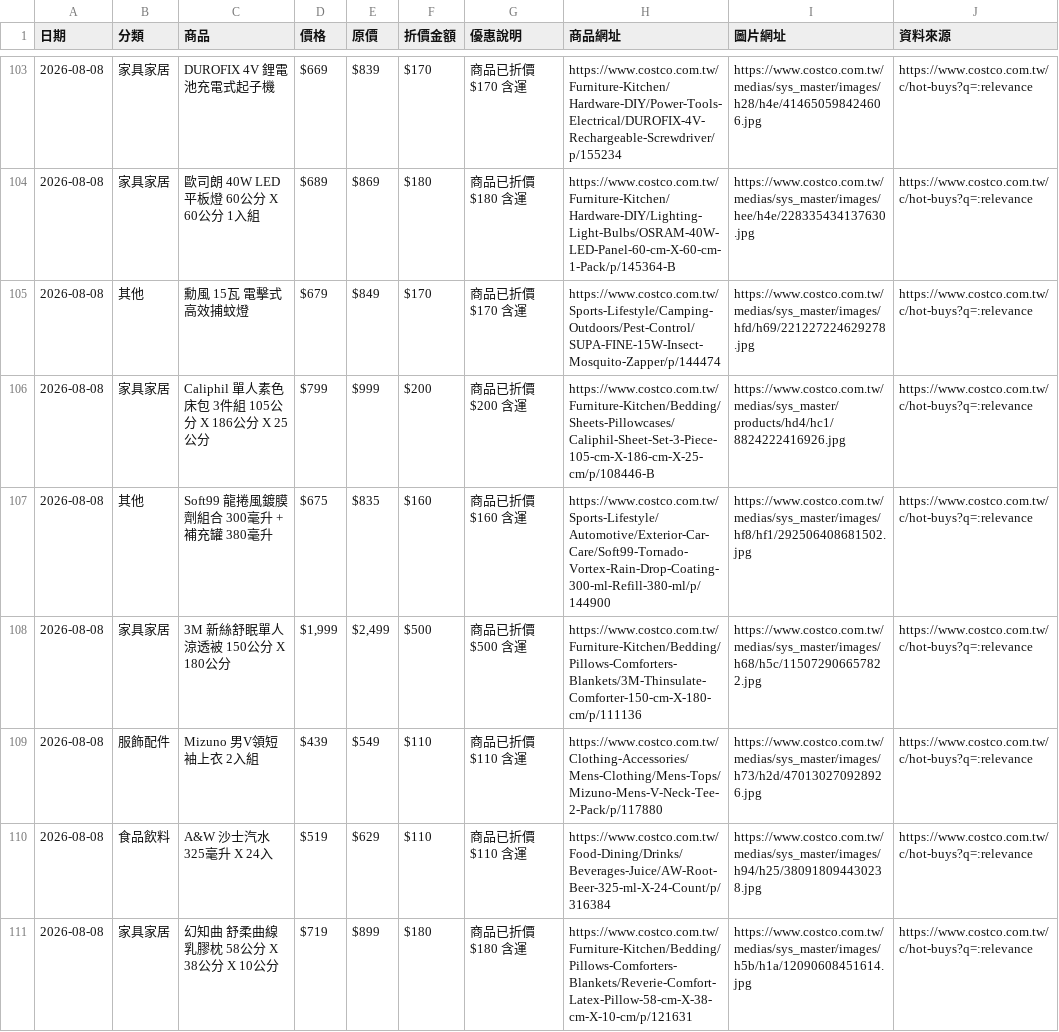
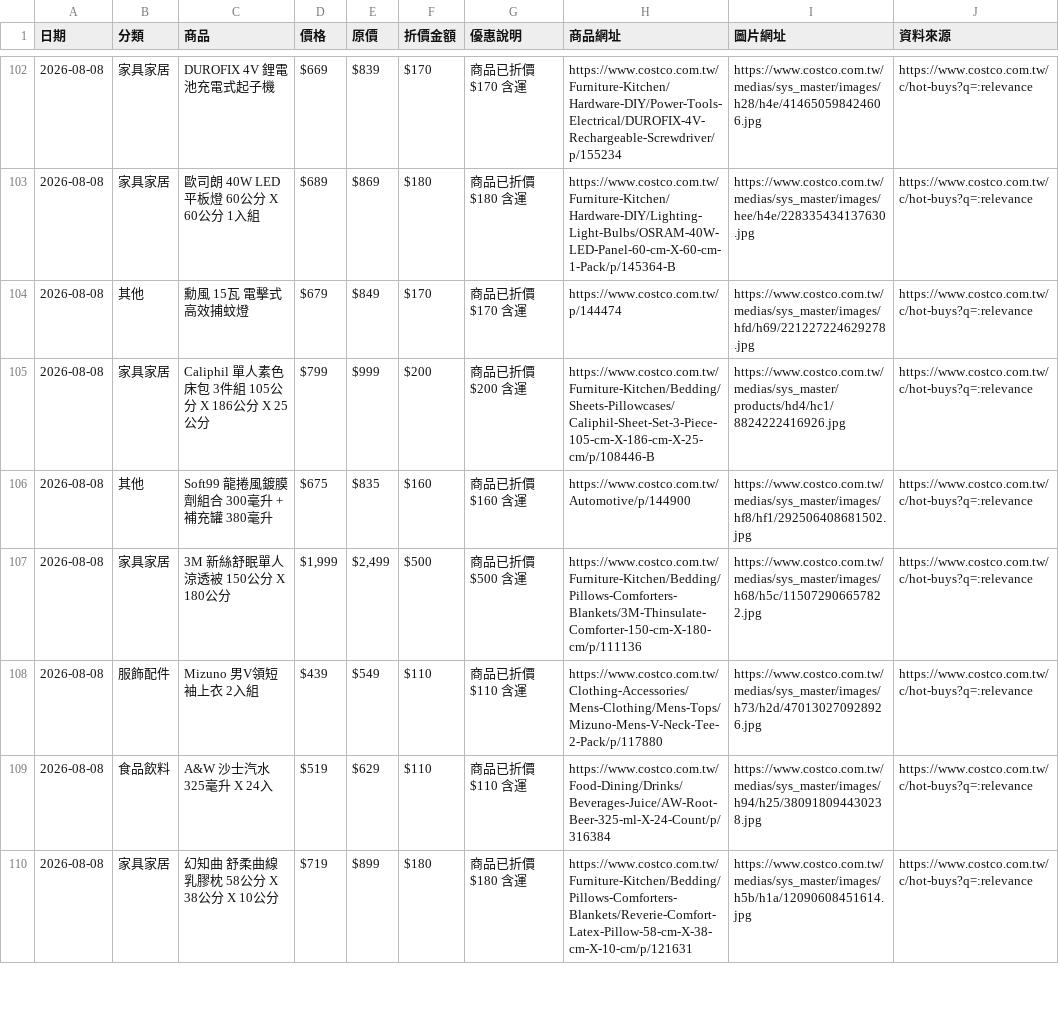
Before and after one commit to da199919-ux/costco-daily-deals, a CSV file: output/history/2026-08-08.csv, drawn as a sheet; only a part is shown, gaps mark what is left out; the diff covers the shown part only.

```diff
--- a/output/history/2026-08-08.csv
+++ b/output/history/2026-08-08.csv
@@ -104,5 +103,5 @@
 2026-08-08,家具家居,歐司朗 40W LED 平板燈 60公分 X 60公分 1入組,$689,$869,$180,商品已折價$180 含運,https://www.costco.com.tw/Furniture-Kitchen/Hardware-DIY/Lighting-Light-Bulbs/OSRAM-40W-LED-Panel-60-cm-X-60-cm-1-Pack/p/145364-B,https://www.costco.com.tw/medias/sys_master/images/hee/h4e/228335434137630.jpg,https://www.costco.com.tw/c/hot-buys?q=:relevance
-2026-08-08,其他,勳風 15瓦 電擊式高效捕蚊燈,$679,$849,$170,商品已折價$170 含運,https://www.costco.com.tw/Sports-Lifestyle/Camping-Outdoors/Pest-Control/SUPA-FINE-15W-Insect-Mosquito-Zapper/p/144474,https://www.costco.com.tw/medias/sys_master/images/hfd/h69/221227224629278.jpg,https://www.costco.com.tw/c/hot-buys?q=:relevance
+2026-08-08,其他,勳風 15瓦 電擊式高效捕蚊燈,$679,$849,$170,商品已折價$170 含運,https://www.costco.com.tw/p/144474,https://www.costco.com.tw/medias/sys_master/images/hfd/h69/221227224629278.jpg,https://www.costco.com.tw/c/hot-buys?q=:relevance
 2026-08-08,家具家居,Caliphil 單人素色床包 3件組 105公分 X 186公分 X 25公分,$799,$999,$200,商品已折價$200 含運,https://www.costco.com.tw/Furniture-Kitchen/Bedding/Sheets-Pillowcases/Caliphil-Sheet-Set-3-Piece-105-cm-X-186-cm-X-25-cm/p/108446-B,https://www.costco.com.tw/medias/sys_master/products/hd4/hc1/8824222416926.jpg,https://www.costco.com.tw/c/hot-buys?q=:relevance
-2026-08-08,其他,Soft99 龍捲風鍍膜劑組合 300毫升 + 補充罐 380毫升,$675,$835,$160,商品已折價$160 含運,https://www.costco.com.tw/Sports-Lifestyle/Automotive/Exterior-Car-Care/Soft99-Tornado-Vortex-Rain-Drop-Coating-300-ml-Refill-380-ml/p/144900,https://www.costco.com.tw/medias/sys_master/images/hf8/hf1/292506408681502.jpg,https://www.costco.com.tw/c/hot-buys?q=:relevance
+2026-08-08,其他,Soft99 龍捲風鍍膜劑組合 300毫升 + 補充罐 380毫升,$675,$835,$160,商品已折價$160 含運,https://www.costco.com.tw/Automotive/p/144900,https://www.costco.com.tw/medias/sys_master/images/hf8/hf1/292506408681502.jpg,https://www.costco.com.tw/c/hot-buys?q=:relevance
 2026-08-08,家具家居,3M 新絲舒眠單人涼透被 150公分 X 180公分,"$1,999","$2,499",$500,商品已折價$500 含運,https://www.costco.com.tw/Furniture-Kitchen/Bedding/Pillows-Comforters-Blankets/3M-Thinsulate-Comforter-150-cm-X-180-cm/p/111136,https://www.costco.com.tw/medias/sys_master/images/h68/h5c/115072906657822.jpg,https://www.costco.com.tw/c/hot-buys?q=:relevance
```
Also changed, not shown: 4 added rows, 5 removed rows, 24 moved rows and 14 edited cells elsewhere in this file, 5 other files.
